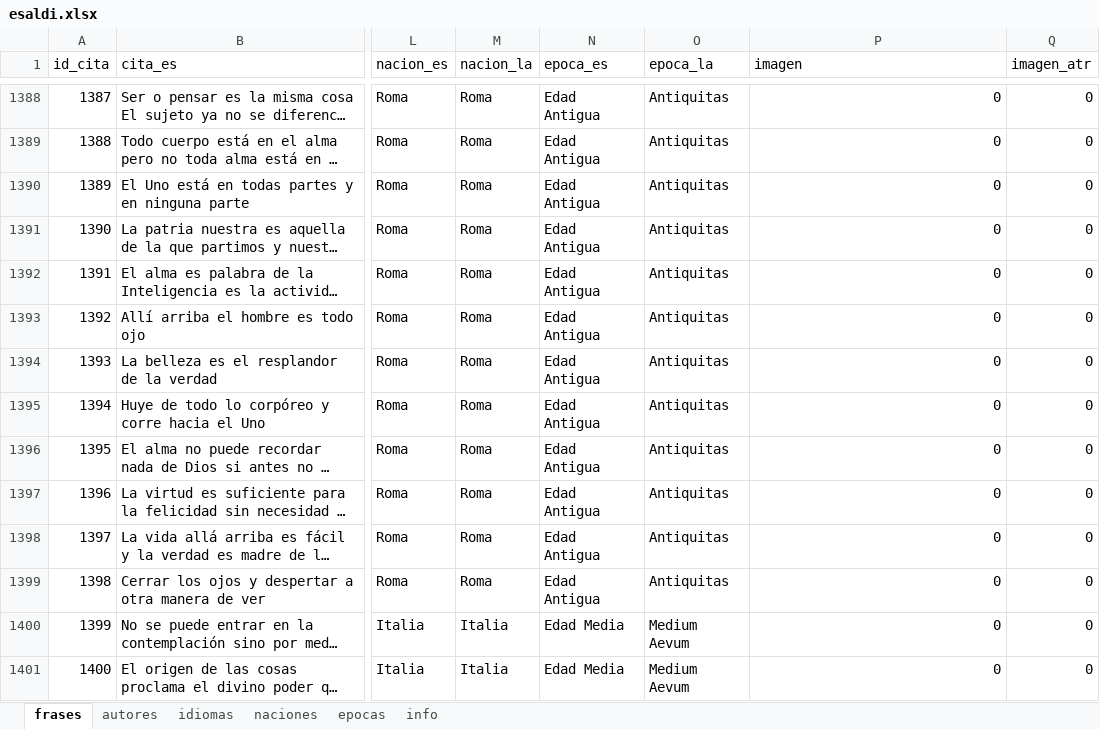
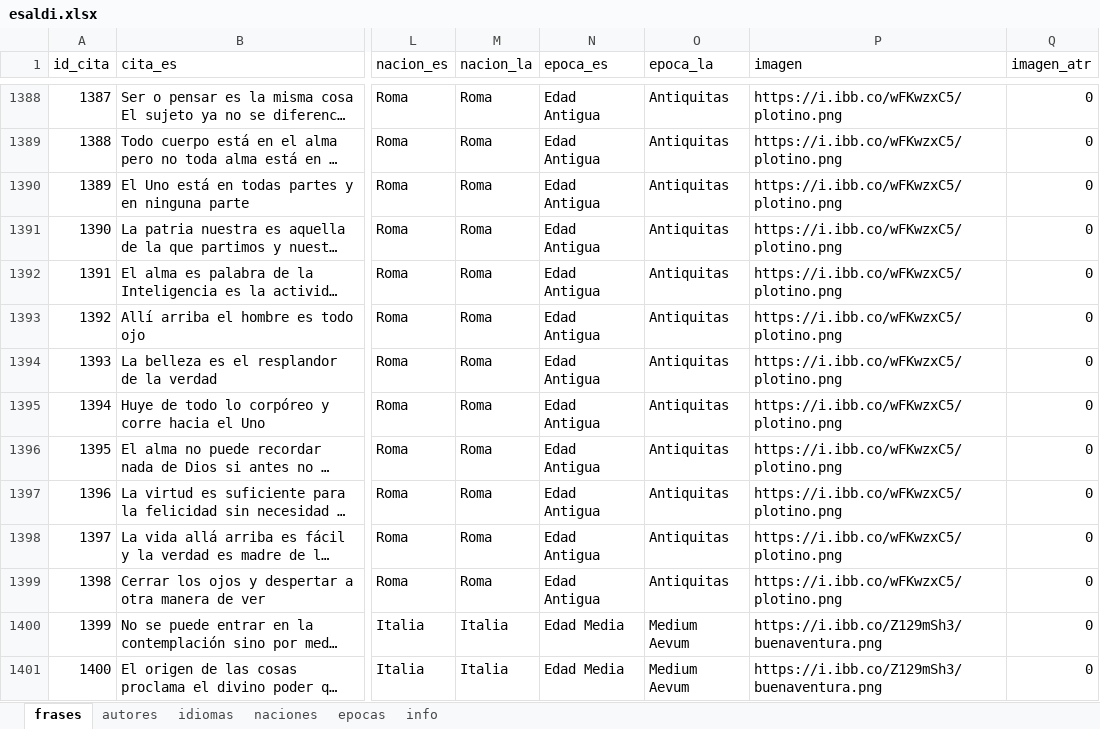
Before and after one commit to danloi2/sententia, an Excel workbook: db/esaldi.xlsx, sheet frases, drawn as a sheet; only a part is shown, gaps mark what is left out; long unchanged cells end in …; values as stored, in another font and other column widths than the file's, no borders; table styles not drawn; the diff covers the shown part only; the diff names each change by its address in the sheet, - before the commit and + after, or states it on an @@ line.

Commit message:
All images

```diff
--- a/db/esaldi.xlsx (sheet frases)
+++ b/db/esaldi.xlsx (sheet frases)
-P1388:P1399 (imagen): 0
+P1388:P1399 (imagen): https://i.ibb.co/wFKwzxC5/plotino.png
-P1400:P1401 (imagen): 0
+P1400:P1401 (imagen): https://i.ibb.co/Z129mSh3/buenaventura.png
```
Also changed, not shown: 316 edited cells elsewhere in this sheet, sheet autores, sheet info, 2 other files.
